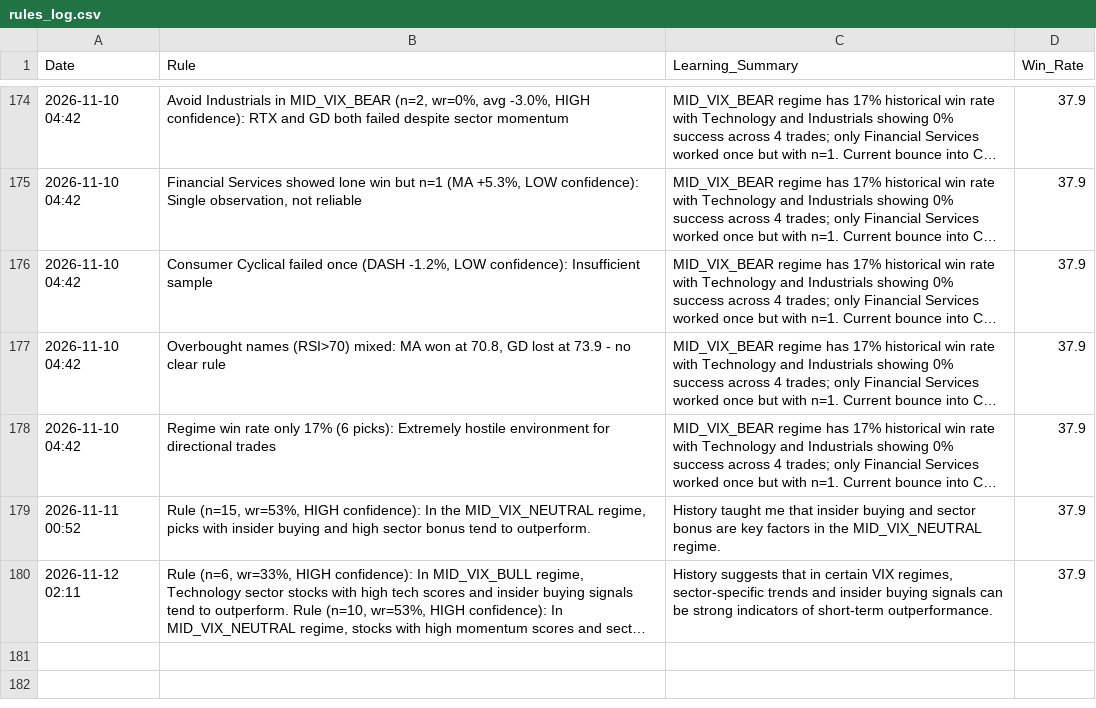
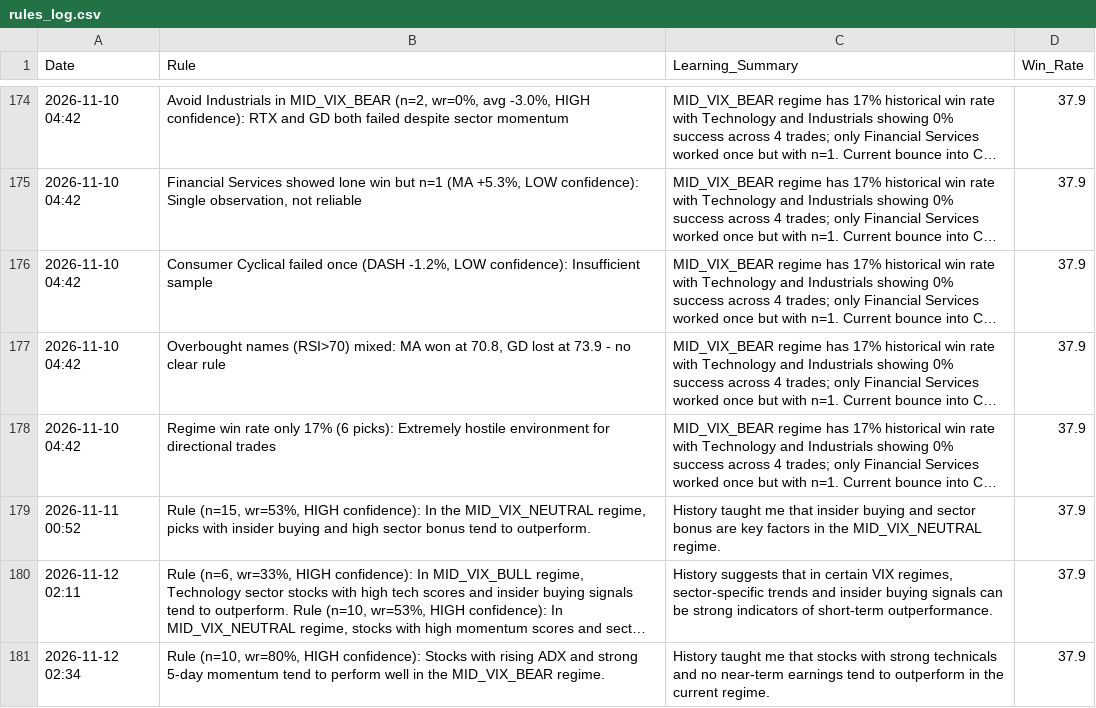
Before and after one commit to Vishvesh-Trivedi/LLM-Portfolio-Manager, a CSV file: StockScreener/rules_log.csv, drawn as a sheet; only a part is shown, gaps mark what is left out; long unchanged cells end in …; the diff names each change by its address in the sheet, - before the commit and + after, or states it on an @@ line.

```diff
--- a/StockScreener/rules_log.csv
+++ b/StockScreener/rules_log.csv
+row 181: 2026-11-12 02:34 | Rule (n=10, wr=80%, HIGH confidence): Stocks with rising ADX and strong 5-day momentum tend to perform well in the MID_VIX_BEAR regime. | History taught me that stocks with strong technicals and no near-term earnings tend to outperform in the current regime. | 37.9
```
Also changed, not shown: StockScreener/watch_list.csv, 5 other files.
